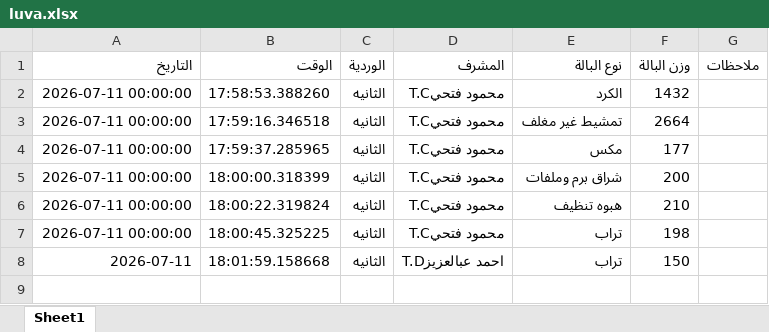
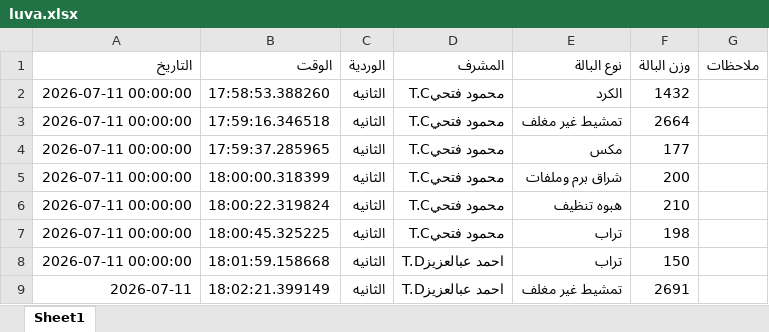
Before and after one commit to mahmedabdallh123/BELYARN, an Excel workbook: luva.xlsx, sheet Sheet1, drawn as a sheet; values as stored, in another font and other column widths than the file's, no borders; the diff names each change by its address in the sheet, - before the commit and + after, or states it on an @@ line.

Commit message:
تحديث

```diff
--- a/luva.xlsx (sheet Sheet1)
+++ b/luva.xlsx (sheet Sheet1)
-A8 (التاريخ): 2026-07-11
+A8 (التاريخ): 2026-07-11 00:00:00
+row 9: 2026-07-11 | 18:02:21.399149 | الثانيه | احمد عبالعزيزT.D | تمشيط غير مغلف | 2691
```
